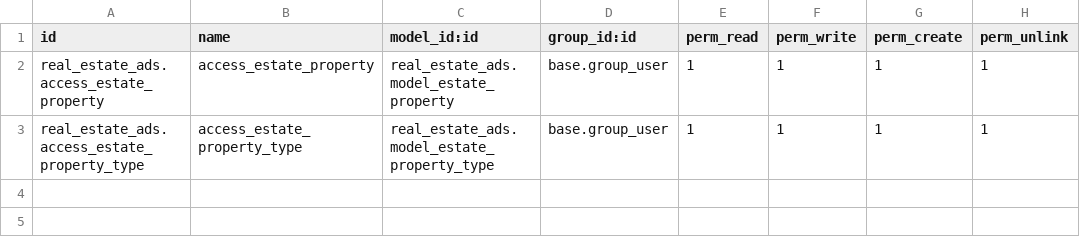
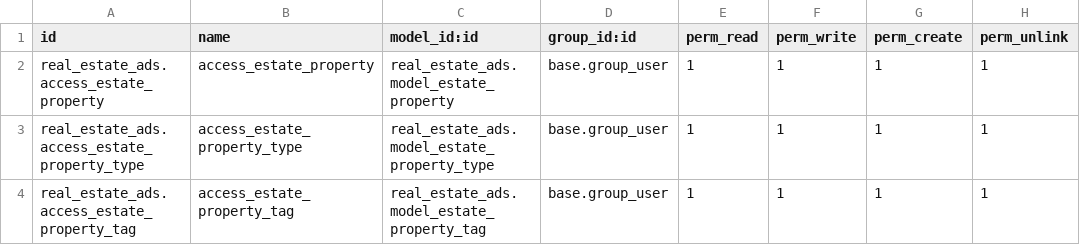
Before and after one commit to basheir/custom-module-16, a CSV file: real_estate_ads/security/ir.model.access.csv, drawn as a sheet; the diff names each change by its address in the sheet, - before the commit and + after, or states it on an @@ line.

Commit message:
Many2Many relation establish with tags and property

```diff
--- a/real_estate_ads/security/ir.model.access.csv
+++ b/real_estate_ads/security/ir.model.access.csv
+row 4: real_estate_ads.access_estate_property_tag | access_estate_property_tag | real_estate_ads.model_estate_property_tag | base.group_user | 1 | 1 | 1 | 1
```
Also changed, not shown: 4 other files.
